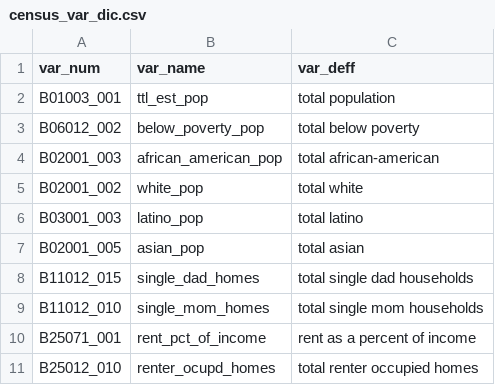
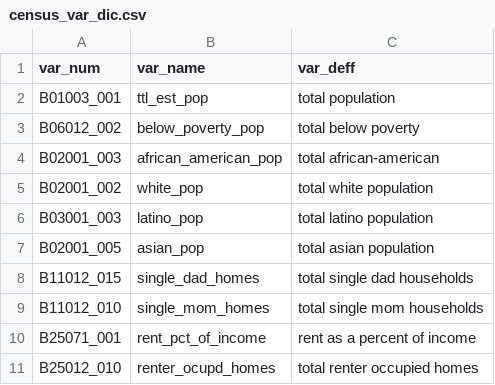
Before and after one commit to j-hagedorn/locals, a CSV file: data/census_var_dic.csv, drawn as a sheet; only a part is shown.

```diff
--- a/data/census_var_dic.csv
+++ b/data/census_var_dic.csv
@@ -4,5 +4,5 @@ B06012_002,below_poverty_pop, total below poverty
 B02001_003,african_american_pop, total african-american
-B02001_002,white_pop, total white
-B03001_003,latino_pop, total latino
-B02001_005,asian_pop, total asian
+B02001_002,white_pop, total white population
+B03001_003,latino_pop, total latino population
+B02001_005,asian_pop, total asian population
 B11012_015,single_dad_homes, total single dad households
```
Also changed, not shown: 1 other file.
